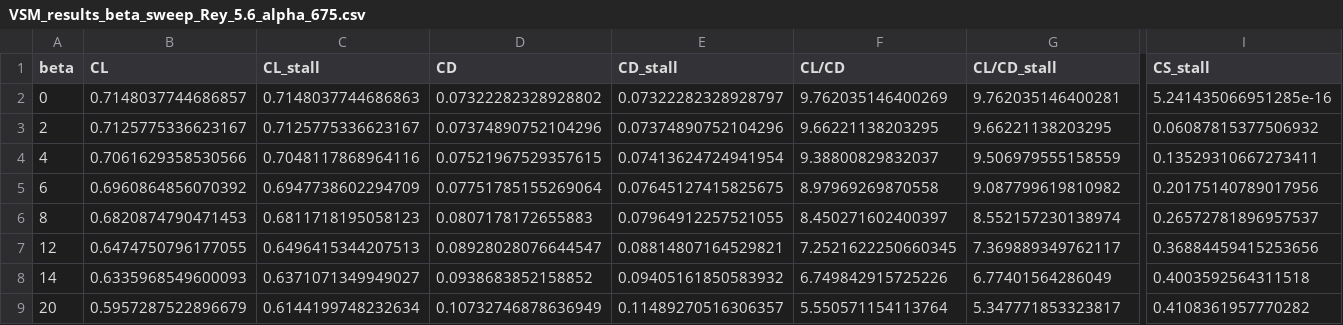
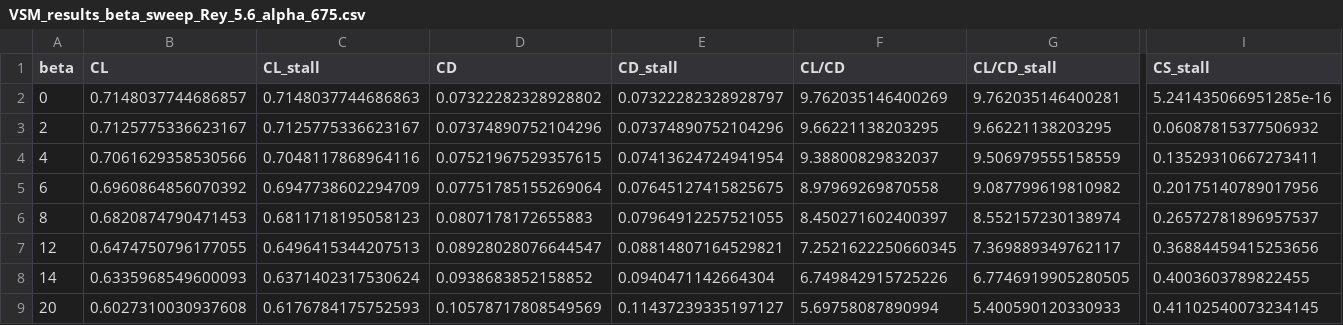
Before and after one commit to jellepoland/load_balance_wind_tunnel_measurement_analysis_of_TUDELFT_V3_LEI_KITE_scale_model, a CSV file: processed_data/polar_data/VSM_results_beta_sweep_Rey_5.6_alpha_675.csv, drawn as a sheet; only a part is shown, gaps mark what is left out; the diff covers the shown part only; the diff names each change by its address in the sheet, - before the commit and + after, or states it on an @@ line.

```diff
--- a/processed_data/polar_data/VSM_results_beta_sweep_Rey_5.6_alpha_675.csv
+++ b/processed_data/polar_data/VSM_results_beta_sweep_Rey_5.6_alpha_675.csv
-C8 (CL_stall): 0.6371071349949027
+C8 (CL_stall): 0.6371402317530624
-E8 (CD_stall): 0.09405161850583932
+E8 (CD_stall): 0.0940471142664304
-G8 (CL/CD_stall): 6.77401564286049
+G8 (CL/CD_stall): 6.7746919905280505
-I8 (CS_stall): 0.4003592564311518
+I8 (CS_stall): 0.4003603789822455
-B9 (CL): 0.5957287522896679
+B9 (CL): 0.6027310030937608
-C9 (CL_stall): 0.6144199748232634
+C9 (CL_stall): 0.6176784175752593
-D9 (CD): 0.10732746878636949
+D9 (CD): 0.10578717808549569
-E9 (CD_stall): 0.11489270516306357
+E9 (CD_stall): 0.11437239335197127
-F9 (CL/CD): 5.550571154113764
+F9 (CL/CD): 5.69758087890994
-G9 (CL/CD_stall): 5.347771853323817
+G9 (CL/CD_stall): 5.400590120330933
-I9 (CS_stall): 0.4108361957770282
+I9 (CS_stall): 0.41102540073234145
```
Also changed, not shown: 1 edited cell elsewhere in this file, processed_data/polar_data/VSM_results_alpha_sweep_Rey_5.6.csv, processed_data/polar_data/VSM_results_beta_sweep_Rey_5.6_alpha_1195.csv, 23 other files.
